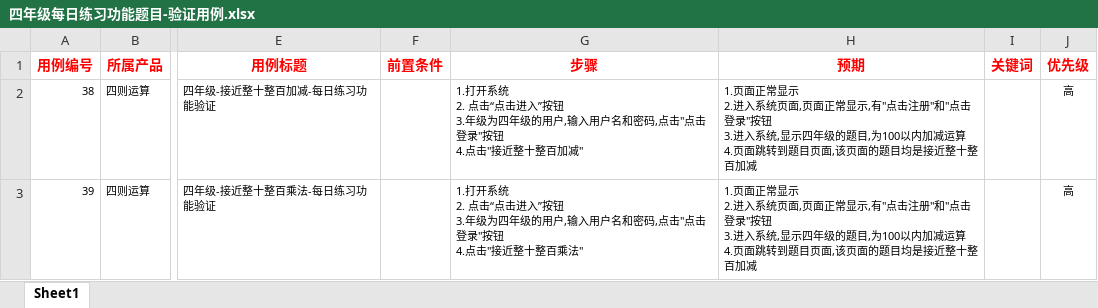
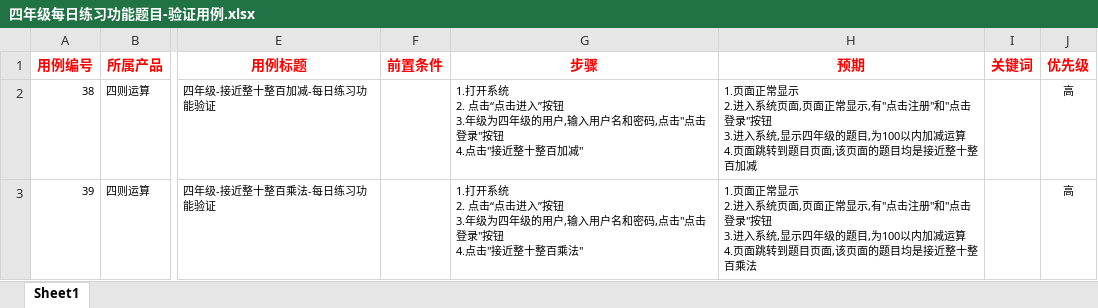
Before and after one commit to YangYang1993/Mse2016, an Excel workbook: TestCase/四年级每日练习功能题目-验证用例.xlsx, sheet Sheet1, drawn as a sheet; only a part is shown, gaps mark what is left out; values as stored, in another font and other column widths than the file's, no borders; the diff names each change by its address in the sheet, - before the commit and + after, or states it on an @@ line.

Commit message:
五年级每日练习功能题目-验证用例
四年级每日练习功能题目-验证用例修改

```diff
--- a/TestCase/四年级每日练习功能题目-验证用例.xlsx (sheet Sheet1)
+++ b/TestCase/四年级每日练习功能题目-验证用例.xlsx (sheet Sheet1)
-H3 (预期): …整十整百加减
+H3 (预期): …整十整百乘法
```
Also changed, not shown: 1 other file.
